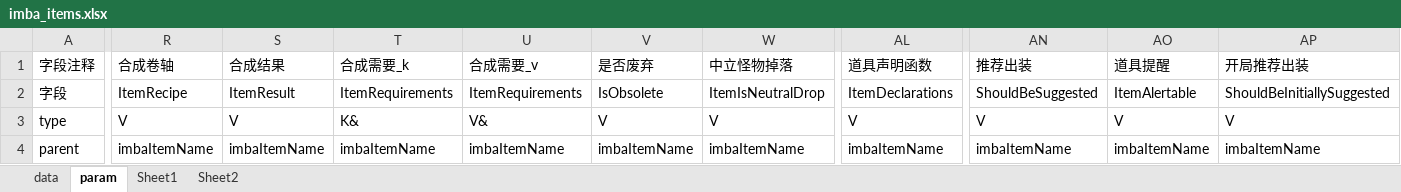
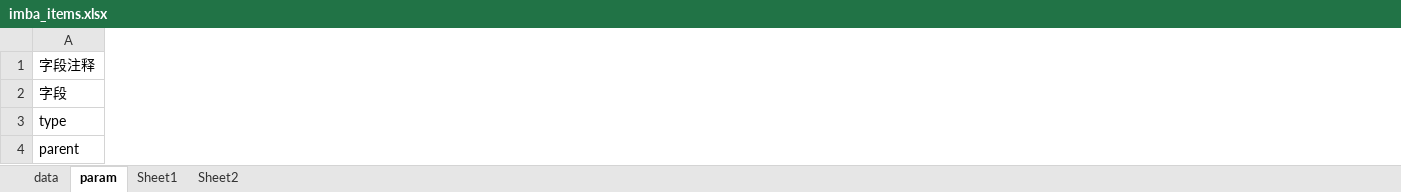
Before and after one commit to cchorseless/xiyou, an Excel workbook: code/excels/items/imba_items.xlsx, sheet param, drawn as a sheet; only a part is shown, gaps mark what is left out; values as stored, in another font and other column widths than the file's, no borders; the diff covers the shown part only; the diff names each change by its address in the sheet, - before the commit and + after, or states it on an @@ line.

```diff
--- a/code/excels/items/imba_items.xlsx (sheet param)
+++ b/code/excels/items/imba_items.xlsx (sheet param)
-column R (合成卷轴), rows 2-4: ItemRecipe | V | imbaItemName
-column S (合成结果), rows 2-4: ItemResult | V | imbaItemName
-column T (合成需要_k), rows 2-4: ItemRequirements | K& | imbaItemName
-column U (合成需要_v), rows 2-4: ItemRequirements | V& | imbaItemName
-column V (是否废弃), rows 2-4: IsObsolete | V | imbaItemName
-column W (中立怪物掉落), rows 2-4: ItemIsNeutralDrop | V | imbaItemName
-column AL (道具声明函数), rows 2-4: ItemDeclarations | V | imbaItemName
-column AN (推荐出装), rows 2-4: ShouldBeSuggested | V | imbaItemName
-column AO (道具提醒), rows 2-4: ItemAlertable | V | imbaItemName
-column AP (开局推荐出装), rows 2-4: ShouldBeInitiallySuggested | V | imbaItemName
```
Also changed, not shown: 1 removed column elsewhere in this sheet, sheet data, code/excels/abilities/courier_abilities.xlsx, code/excels/abilities/imba_abilities_lang.xlsx, 22 other files.
